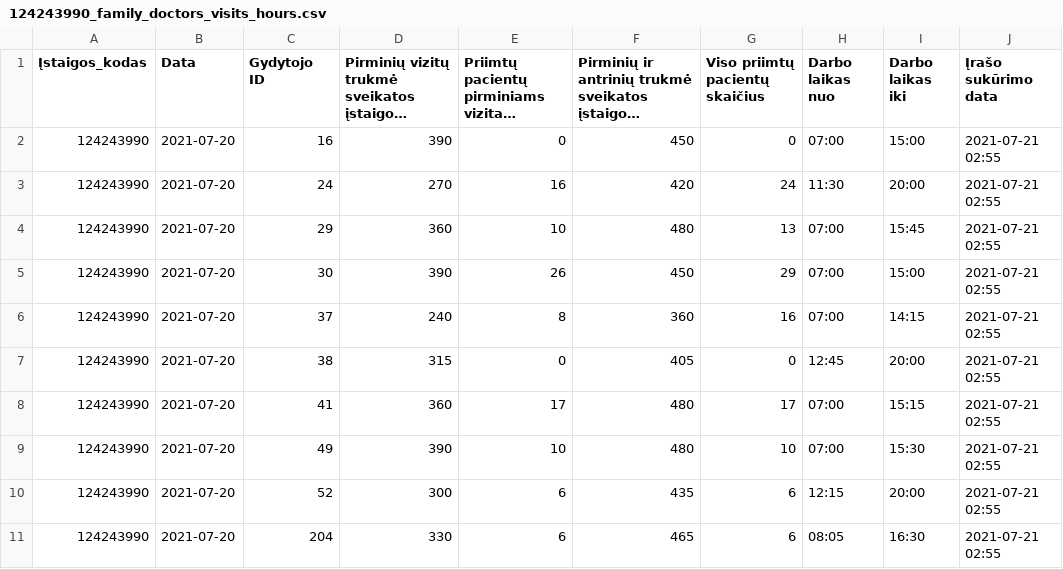
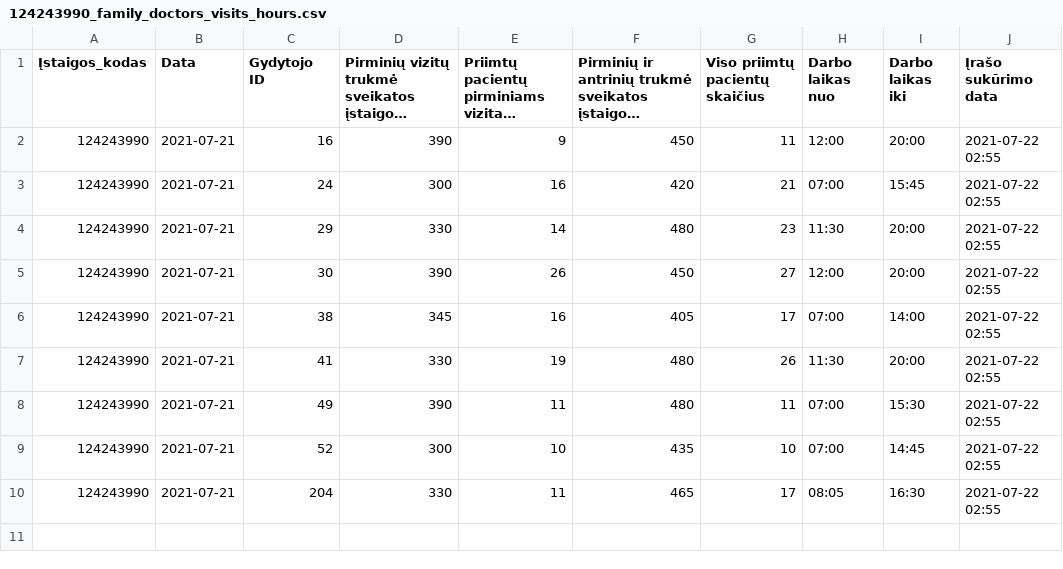
Before and after one commit to vilnius/naujininku-poliklinika, a CSV file: 124243990_family_doctors_visits_hours.csv, drawn as a sheet; long unchanged cells end in …; removed rows and columns are numbered as before the commit, all else as after; the diff names each change by its address in the sheet, - before the commit and + after, or states it on an @@ line.

```diff
--- a/124243990_family_doctors_visits_hours.csv
+++ b/124243990_family_doctors_visits_hours.csv
-B2:B5 (Data): 2021-07-20
+B2:B5 (Data): 2021-07-21
-E2: 0
+E2: 9
-G2 (Viso priimtų pacientų skaičius): 0
+G2 (Viso priimtų pacientų skaičius): 11
-H2 (Darbo laikas nuo): 07:00
+H2 (Darbo laikas nuo): 12:00
-I2 (Darbo laikas iki): 15:00
+I2 (Darbo laikas iki): 20:00
-J2:J5 (Įrašo sukūrimo data): 2021-07-21 02:55
+J2:J5 (Įrašo sukūrimo data): 2021-07-22 02:55
-D3: 270
+D3: 300
-G3 (Viso priimtų pacientų skaičius): 24
+G3 (Viso priimtų pacientų skaičius): 21
-H3 (Darbo laikas nuo): 11:30
+H3 (Darbo laikas nuo): 07:00
-I3 (Darbo laikas iki): 20:00
+I3 (Darbo laikas iki): 15:45
-D4: 360
+D4: 330
-E4: 10
+E4: 14
-G4 (Viso priimtų pacientų skaičius): 13
+G4 (Viso priimtų pacientų skaičius): 23
-H4 (Darbo laikas nuo): 07:00
+H4 (Darbo laikas nuo): 11:30
-I4 (Darbo laikas iki): 15:45
+I4 (Darbo laikas iki): 20:00
-G5 (Viso priimtų pacientų skaičius): 29
+G5 (Viso priimtų pacientų skaičius): 27
-H5 (Darbo laikas nuo): 07:00
+H5 (Darbo laikas nuo): 12:00
-I5 (Darbo laikas iki): 15:00
+I5 (Darbo laikas iki): 20:00
-row 6: 124243990 | 2021-07-20 | 37 | 240 | 8 | 360 | 16 | 07:00 | 14:15 | 2021-07-21 02:55
-B6:B10 (Data): 2021-07-20
+B6:B10 (Data): 2021-07-21
-D6: 315
+D6: 345
-E6: 0
+E6: 16
-G6 (Viso priimtų pacientų skaičius): 0
+G6 (Viso priimtų pacientų skaičius): 17
-H6 (Darbo laikas nuo): 12:45
+H6 (Darbo laikas nuo): 07:00
-I6 (Darbo laikas iki): 20:00
+I6 (Darbo laikas iki): 14:00
-J6:J10 (Įrašo sukūrimo data): 2021-07-21 02:55
+J6:J10 (Įrašo sukūrimo data): 2021-07-22 02:55
-D7: 360
+D7: 330
-E7: 17
+E7: 19
-G7 (Viso priimtų pacientų skaičius): 17
+G7 (Viso priimtų pacientų skaičius): 26
-H7 (Darbo laikas nuo): 07:00
+H7 (Darbo laikas nuo): 11:30
-I7 (Darbo laikas iki): 15:15
+I7 (Darbo laikas iki): 20:00
-E8: 10
+E8: 11
-G8 (Viso priimtų pacientų skaičius): 10
+G8 (Viso priimtų pacientų skaičius): 11
-E9: 6
+E9: 10
-G9 (Viso priimtų pacientų skaičius): 6
+G9 (Viso priimtų pacientų skaičius): 10
-H9 (Darbo laikas nuo): 12:15
+H9 (Darbo laikas nuo): 07:00
-I9 (Darbo laikas iki): 20:00
+I9 (Darbo laikas iki): 14:45
-E10: 6
+E10: 11
-G10 (Viso priimtų pacientų skaičius): 6
+G10 (Viso priimtų pacientų skaičius): 17
```
Also changed, not shown: 124243990_family_doctors_list.csv, 1 other file.
